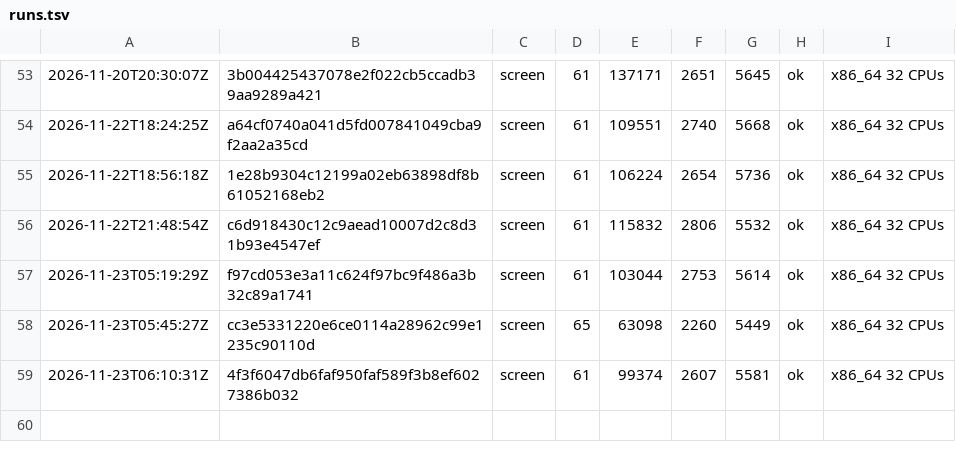
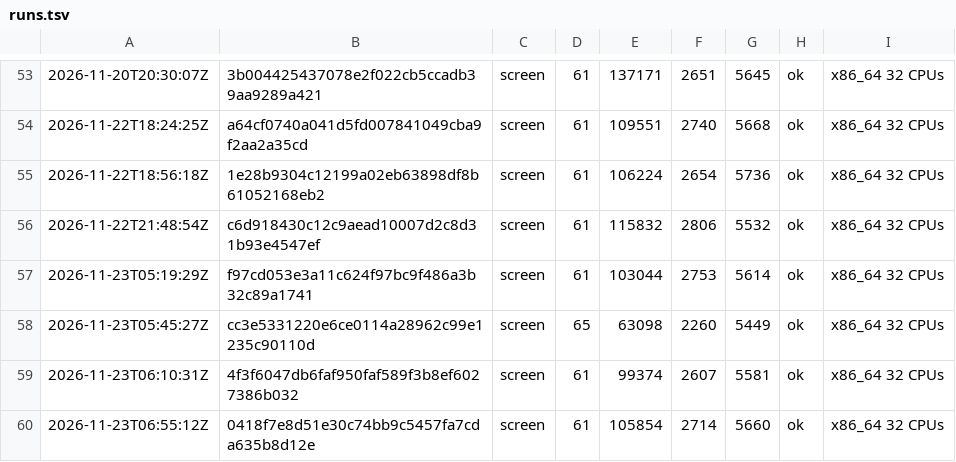
Before and after one commit to vtium/vtium, a TSV file: crates/vtium-term/fuzz/runs.tsv, drawn as a sheet; only a part is shown, gaps mark what is left out.

Commit message:
test(vtium-term): the screen fuzz target's 60 s run after the double-size relative placement and aspect fix

```diff
--- a/crates/vtium-term/fuzz/runs.tsv
+++ b/crates/vtium-term/fuzz/runs.tsv
@@ -59 +59,2 @@
 2026-11-23T06:10:31Z	4f3f6047db6faf950faf589f3b8ef6027386b032	screen	61	99374	2607	5581	ok	x86_64 32 CPUs
+2026-11-23T06:55:12Z	0418f7e8d51e30c74bb9c5457fa7cda635b8d12e	screen	61	105854	2714	5660	ok	x86_64 32 CPUs
```
